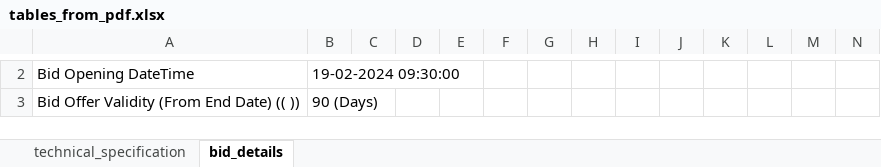
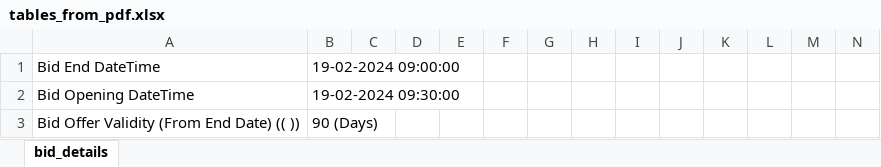
Before and after one commit to Mahimnak/ProperoTasks, an Excel workbook: Data_extraction(PDF)/tables_from_pdf.xlsx, sheet bid_details, drawn as a sheet; only a part is shown, gaps mark what is left out; values as stored, in another font and other column widths than the file's, no borders; rows hold the shown columns only; the diff covers the shown part only; the diff names each change by its address in the sheet, - before the commit and + after, or states it on an @@ line.

```diff
--- a/Data_extraction(PDF)/tables_from_pdf.xlsx (sheet bid_details)
+++ b/Data_extraction(PDF)/tables_from_pdf.xlsx (sheet bid_details)
-sheet tab: technical_specification
+row 1: Bid End DateTime | 19-02-2024 09:00:00
```
Also changed, not shown: 1 removed row elsewhere in this sheet, 1 other file.
